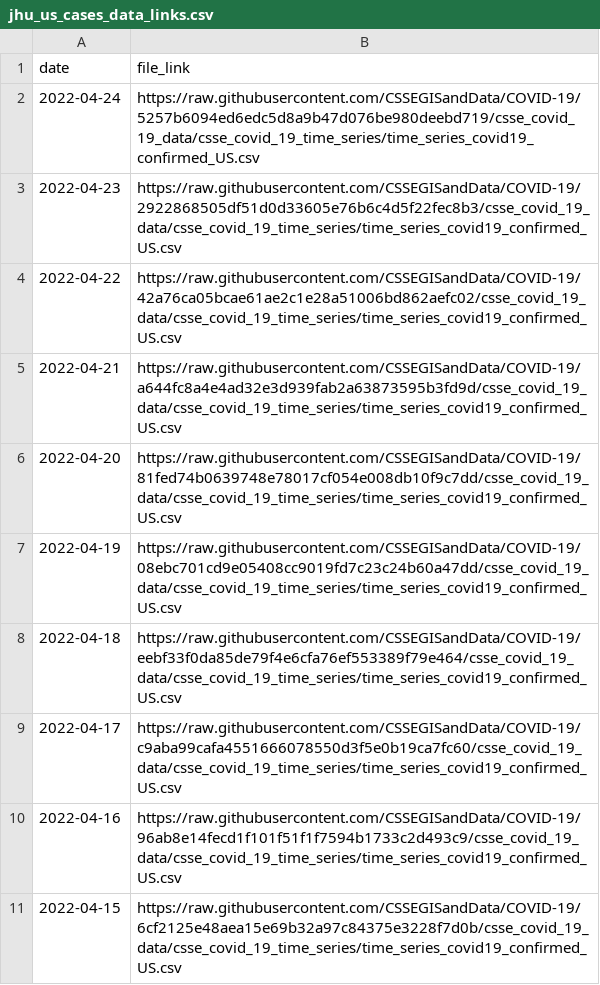
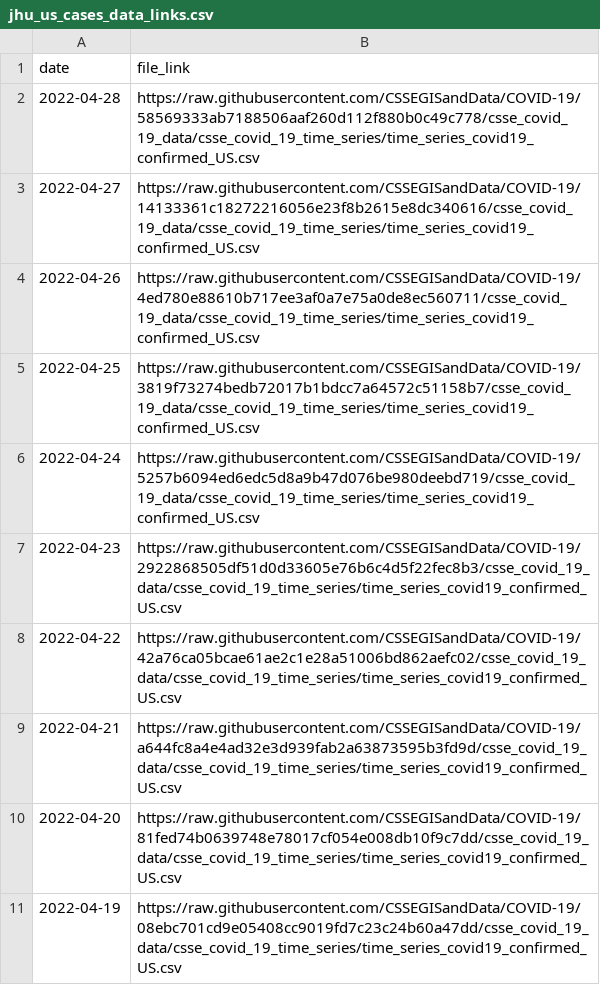
Before and after one commit to Serena-Wang/covidData, a CSV file: data/jhu_us_cases_data_links.csv, drawn as a sheet; only a part is shown; the shorter side is filled out with more unchanged rows; the diff names each change by its address in the sheet, - before the commit and + after, or states it on an @@ line.

```diff
--- a/data/jhu_us_cases_data_links.csv
+++ b/data/jhu_us_cases_data_links.csv
+row 2: 2022-04-28 | https://raw.githubusercontent.com/CSSEGISandData/COVID-19/58569333ab7188506aaf260d112f880b0c49c778/csse_covid_19_data/csse_covid_19_time_series/time_series_covid19_confirmed_US.csv
+row 3: 2022-04-27 | https://raw.githubusercontent.com/CSSEGISandData/COVID-19/14133361c18272216056e23f8b2615e8dc340616/csse_covid_19_data/csse_covid_19_time_series/time_series_covid19_confirmed_US.csv
+row 4: 2022-04-26 | https://raw.githubusercontent.com/CSSEGISandData/COVID-19/4ed780e88610b717ee3af0a7e75a0de8ec560711/csse_covid_19_data/csse_covid_19_time_series/time_series_covid19_confirmed_US.csv
+row 5: 2022-04-25 | https://raw.githubusercontent.com/CSSEGISandData/COVID-19/3819f73274bedb72017b1bdcc7a64572c51158b7/csse_covid_19_data/csse_covid_19_time_series/time_series_covid19_confirmed_US.csv
```
Also changed, not shown: data/jhu_global_cases_data_links.csv, data/jhu_global_deaths_data_links.csv, 1 other file.
